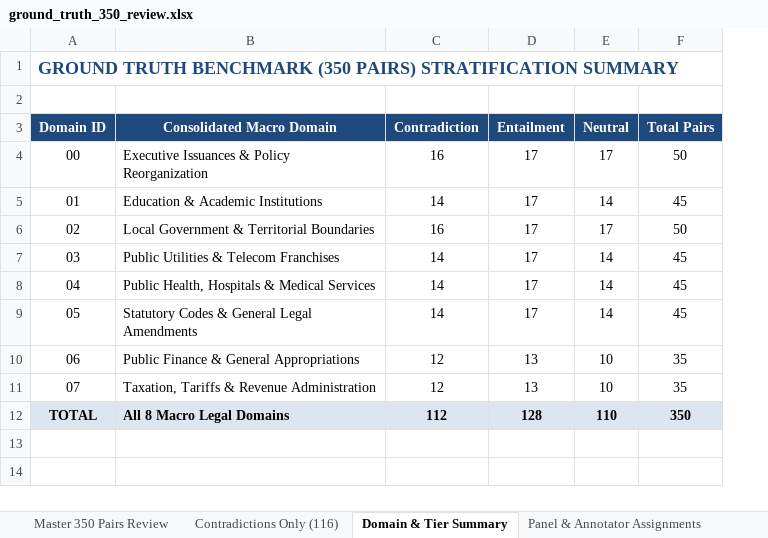
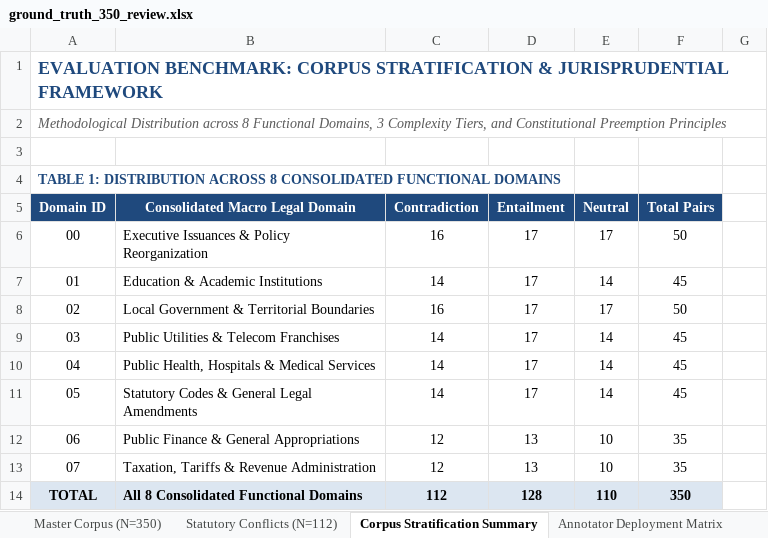
Before and after one commit to yyaahhzxc/thesis-repo, an Excel workbook: data/ground_truth_350_review.xlsx, sheet Corpus Stratification Summary, drawn as a sheet; only a part is shown; values as stored, in another font and other column widths than the file's, no borders; addresses are those after the commit; the diff covers the shown part only; the diff names each change by its address in the sheet, - before the commit and + after, or states it on an @@ line.

```diff
--- a/data/ground_truth_350_review.xlsx (sheet Corpus Stratification Summary)
+++ b/data/ground_truth_350_review.xlsx (sheet Corpus Stratification Summary)
-sheet tab: Master 350 Pairs Review
+sheet tab: Master Corpus (N=350)
-sheet tab: Contradictions Only (116)
+sheet tab: Statutory Conflicts (N=112)
-sheet tab: Domain & Tier Summary
+sheet tab: Corpus Stratification Summary
-sheet tab: Panel & Annotator Assignments
+sheet tab: Annotator Deployment Matrix
+column G, empty
@@ column A (Domain ID) renumbered between rows 1 and 2 @@
+row 3: (empty)
+row 4: TABLE 1: DISTRIBUTION ACROSS 8 CONSOLIDATED FUNCTIONAL DOMAINS
-B5: Consolidated Macro Domain
+B5: Consolidated Macro Legal Domain
-B14 (Consolidated Macro Legal Domain): All 8 Macro Legal Domains
+B14 (Consolidated Macro Legal Domain): All 8 Consolidated Functional Domains
```
Also changed, not shown: 18 added rows elsewhere in this sheet, sheet Statutory Conflicts (N=112), sheet Master Corpus (N=350), sheet Annotator Deployment Matrix, 42 other files.
